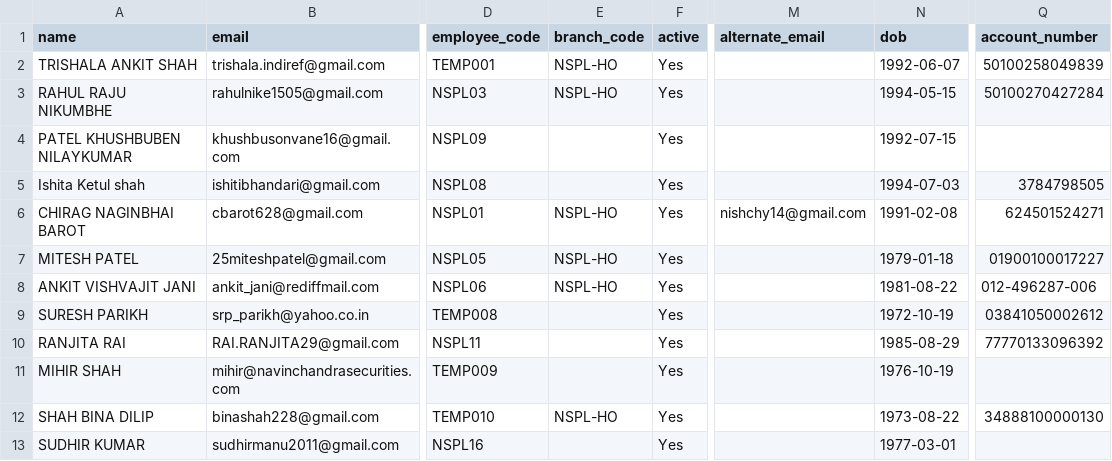
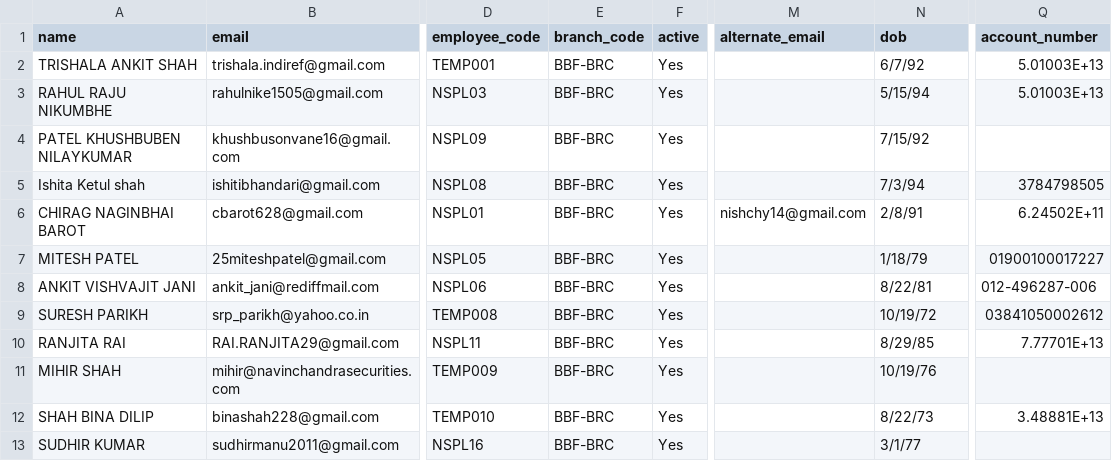
Before and after one commit to MS-Patel/Nspl, a CSV file: export/rm_bulk_import.csv, drawn as a sheet; only a part is shown, gaps mark what is left out; the diff names each change by its address in the sheet, - before the commit and + after, or states it on an @@ line.

```diff
--- a/export/rm_bulk_import.csv
+++ b/export/rm_bulk_import.csv
-E2:E3 (branch_code): NSPL-HO
+E2:E3 (branch_code): BBF-BRC
-N2 (dob): 1992-06-07
+N2 (dob): 6/7/92
-Q2 (account_number): 50100258049839
+Q2 (account_number): 5.01003E+13
-N3 (dob): 1994-05-15
+N3 (dob): 5/15/94
-Q3 (account_number): 50100270427284
+Q3 (account_number): 5.01003E+13
-E4:E5 (branch_code): (empty)
+E4:E5 (branch_code): BBF-BRC
-N4 (dob): 1992-07-15
+N4 (dob): 7/15/92
-N5 (dob): 1994-07-03
+N5 (dob): 7/3/94
-E6:E8 (branch_code): NSPL-HO
+E6:E8 (branch_code): BBF-BRC
-N6 (dob): 1991-02-08
+N6 (dob): 2/8/91
-Q6 (account_number): 624501524271
+Q6 (account_number): 6.24502E+11
-N7 (dob): 1979-01-18
+N7 (dob): 1/18/79
-N8 (dob): 1981-08-22
+N8 (dob): 8/22/81
-E9:E11 (branch_code): (empty)
+E9:E11 (branch_code): BBF-BRC
-N9 (dob): 1972-10-19
+N9 (dob): 10/19/72
-N10 (dob): 1985-08-29
+N10 (dob): 8/29/85
-Q10 (account_number): 77770133096392
+Q10 (account_number): 7.77701E+13
-N11 (dob): 1976-10-19
+N11 (dob): 10/19/76
-E12 (branch_code): NSPL-HO
+E12 (branch_code): BBF-BRC
-N12 (dob): 1973-08-22
+N12 (dob): 8/22/73
-Q12 (account_number): 34888100000130
+Q12 (account_number): 3.48881E+13
-E13 (branch_code): (empty)
+E13 (branch_code): BBF-BRC
-N13 (dob): 1977-03-01
+N13 (dob): 3/1/77
```
Also changed, not shown: 1 other file.
